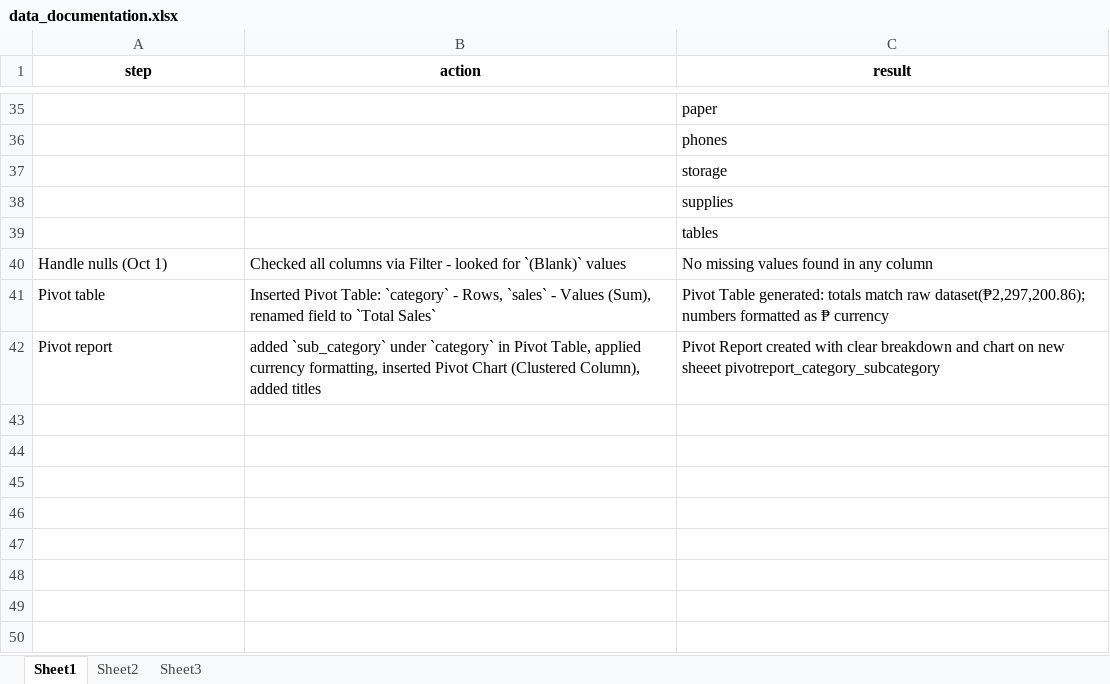
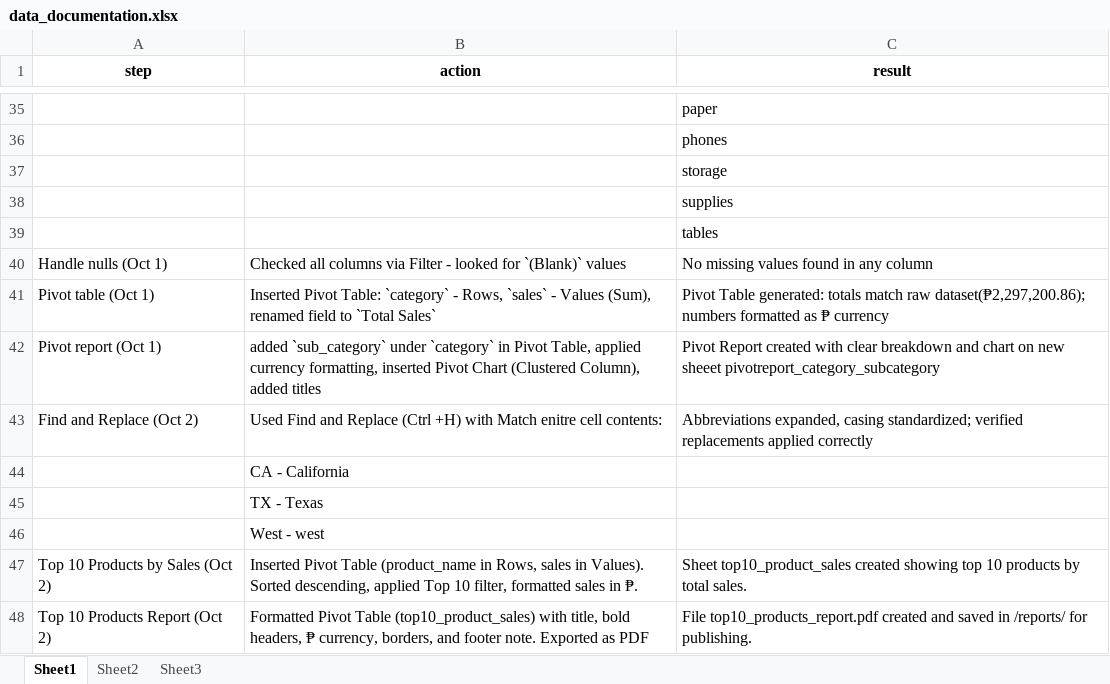
Before and after one commit to blakusnaku/blakusnaku-superstore-cleaning, an Excel workbook: docs/data_documentation.xlsx, sheet Sheet1, drawn as a sheet; only a part is shown, gaps mark what is left out; values as stored, in another font and other column widths than the file's, no borders; the diff names each change by its address in the sheet, - before the commit and + after, or states it on an @@ line.

Commit message:
Add files via upload
Add Top 10 Products Report (PDF) and update documentation (Blocks 1-3)

```diff
--- a/docs/data_documentation.xlsx (sheet Sheet1)
+++ b/docs/data_documentation.xlsx (sheet Sheet1)
-A41 (step): Pivot table
+A41 (step): Pivot table (Oct 1)
-A42 (step): Pivot report
+A42 (step): Pivot report (Oct 1)
+row 43: Find and Replace (Oct 2) | Used Find and Replace (Ctrl +H) with Match enitre cell contents: | Abbreviations expanded, casing standardized; verified replacements applied correctly
+row 44:  | CA - California
+row 45:  | TX - Texas
+row 46:  | West - west
+row 47: Top 10 Products by Sales (Oct 2) | Inserted Pivot Table (product_name in Rows, sales in Values). Sorted descending, applied Top 10 filter, formatted sales in ₱. | Sheet top10_product_sales created showing top 10 products by total sales.
+row 48: Top 10 Products Report (Oct 2) | Formatted Pivot Table (top10_product_sales) with title, bold headers, ₱ currency, borders, and footer note. Exported as PDF | File top10_products_report.pdf created and saved in /reports/ for publishing.
```
Also changed, not shown: 1 other file.
